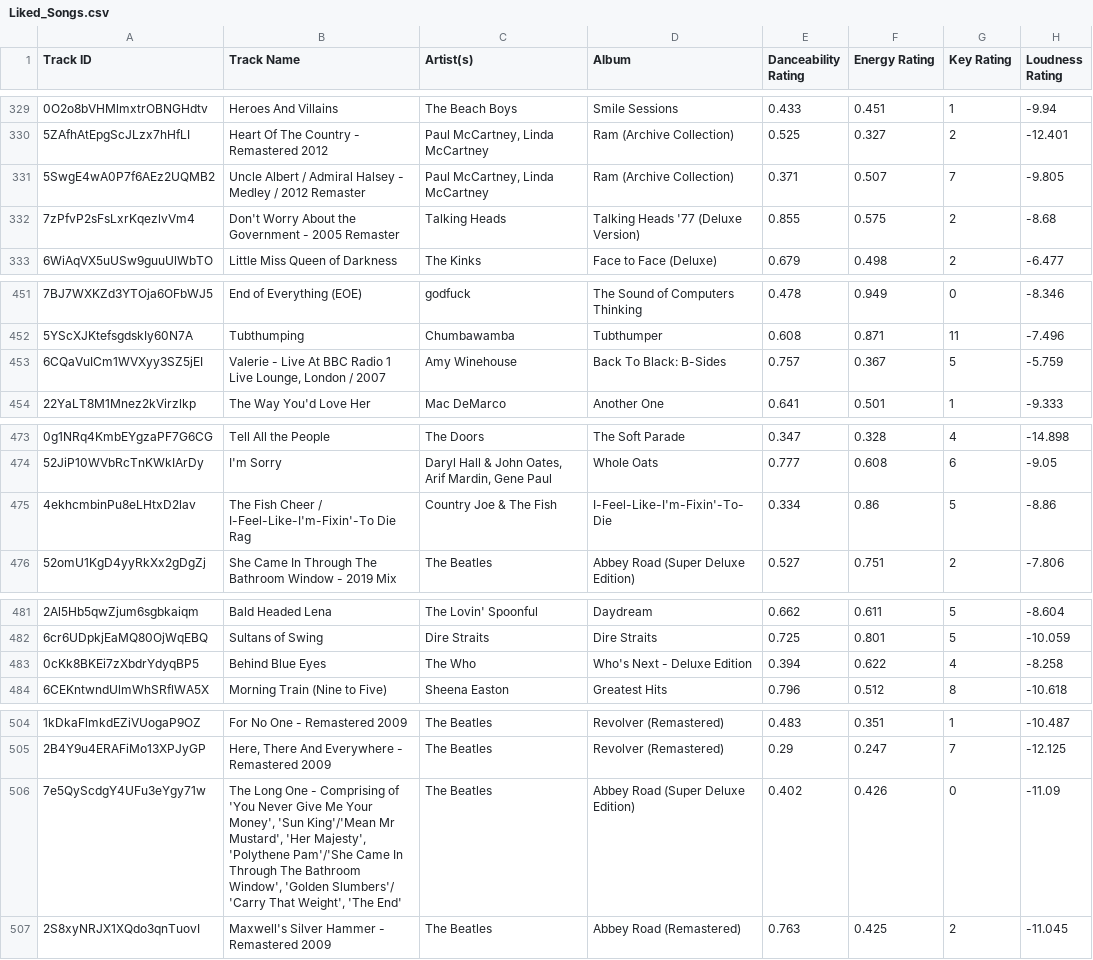
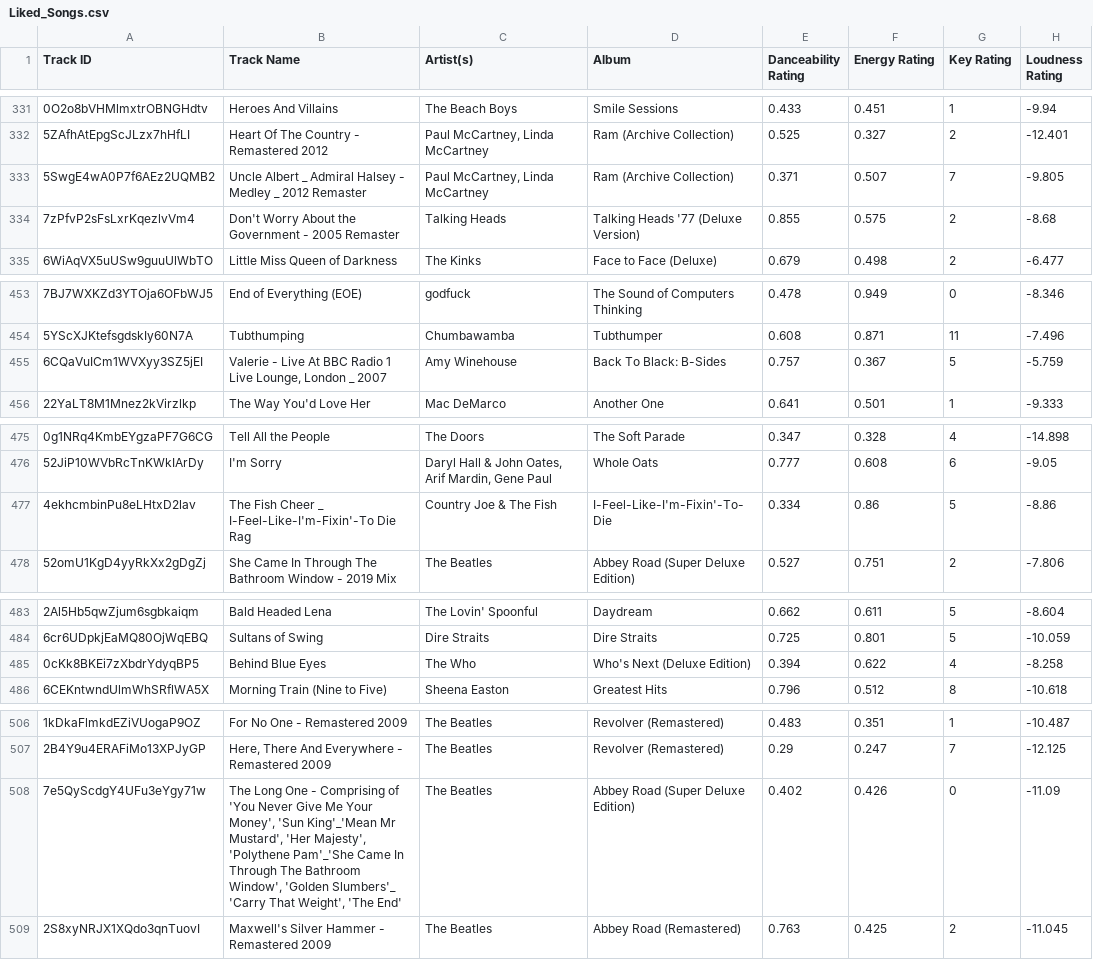
Before and after one commit to seamusmcn/seamusmcn.github.io, a CSV file: S_playlists/Liked_Songs.csv, drawn as a sheet; only a part is shown, gaps mark what is left out; addresses are those after the commit; the diff covers the shown part only; the diff names each change by its address in the sheet, - before the commit and + after, or states it on an @@ line.

```diff
--- a/S_playlists/Liked_Songs.csv
+++ b/S_playlists/Liked_Songs.csv
-B333 (Track Name): Uncle Albert / Admiral Halsey - Medley / 2012 Remaster
+B333 (Track Name): Uncle Albert _ Admiral Halsey - Medley _ 2012 Remaster
-B455 (Track Name): …Lounge, London / 2007
+B455 (Track Name): …Lounge, London _ 2007
-B477 (Track Name): …Fish Cheer / I-Feel-Like-I'm-Fixin'-To Die…
+B477 (Track Name): …Fish Cheer _ I-Feel-Like-I'm-Fixin'-To Die…
-D485 (Album): Who's Next - Deluxe Edition
+D485 (Album): Who's Next (Deluxe Edition)
-B508 (Track Name): …Money', 'Sun King'/'Mean Mr Mustard', 'Her Majesty', 'Polythene Pam'/'She Came In Through The Bathroom Window', 'Golden Slumbers'/ 'Carry That…
+B508 (Track Name): …Money', 'Sun King'_'Mean Mr Mustard', 'Her Majesty', 'Polythene Pam'_'She Came In Through The Bathroom Window', 'Golden Slumbers'_ 'Carry That…
```
Also changed, not shown: 2 added rows and 13 edited cells elsewhere in this file, S_playlists/Giddeyup.csv.
